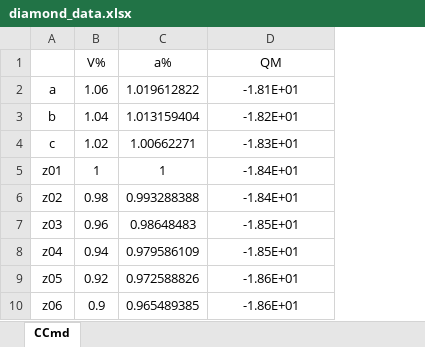
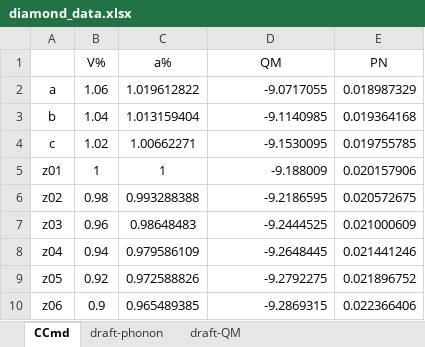
Before and after one commit to YerongLeopard/William, an Excel workbook: diamond/data/diamond_data.xlsx, sheet CCmd, drawn as a sheet; values as stored, in another font and other column widths than the file's, no borders; the diff names each change by its address in the sheet, - before the commit and + after, or states it on an @@ line.

Commit message:
phonon and quantum calculation

```diff
--- a/diamond/data/diamond_data.xlsx (sheet CCmd)
+++ b/diamond/data/diamond_data.xlsx (sheet CCmd)
+sheet tab: draft-phonon
+sheet tab: draft-QM
+column E (PN), rows 2-10: 0.018987329 | 0.019364168 | 0.019755785 | 0.020157906 | 0.020572675 | 0.021000609 | 0.021441246 | 0.021896752 | 0.022366406
-D2 (QM): -1.81E+01
+D2 (QM): -9.0717055
-D2:D10 alignment: center
+D2:D10 alignment: right
-D3 (QM): -1.82E+01
+D3 (QM): -9.1140985
-D4 (QM): -1.83E+01
+D4 (QM): -9.1530095
-D5 (QM): -1.84E+01
+D5 (QM): -9.188009
-D6 (QM): -1.84E+01
+D6 (QM): -9.2186595
-D7 (QM): -1.85E+01
+D7 (QM): -9.2444525
-D8 (QM): -1.85E+01
+D8 (QM): -9.2648445
-D9 (QM): -1.86E+01
+D9 (QM): -9.2792275
-D10 (QM): -1.86E+01
+D10 (QM): -9.2869315
```
